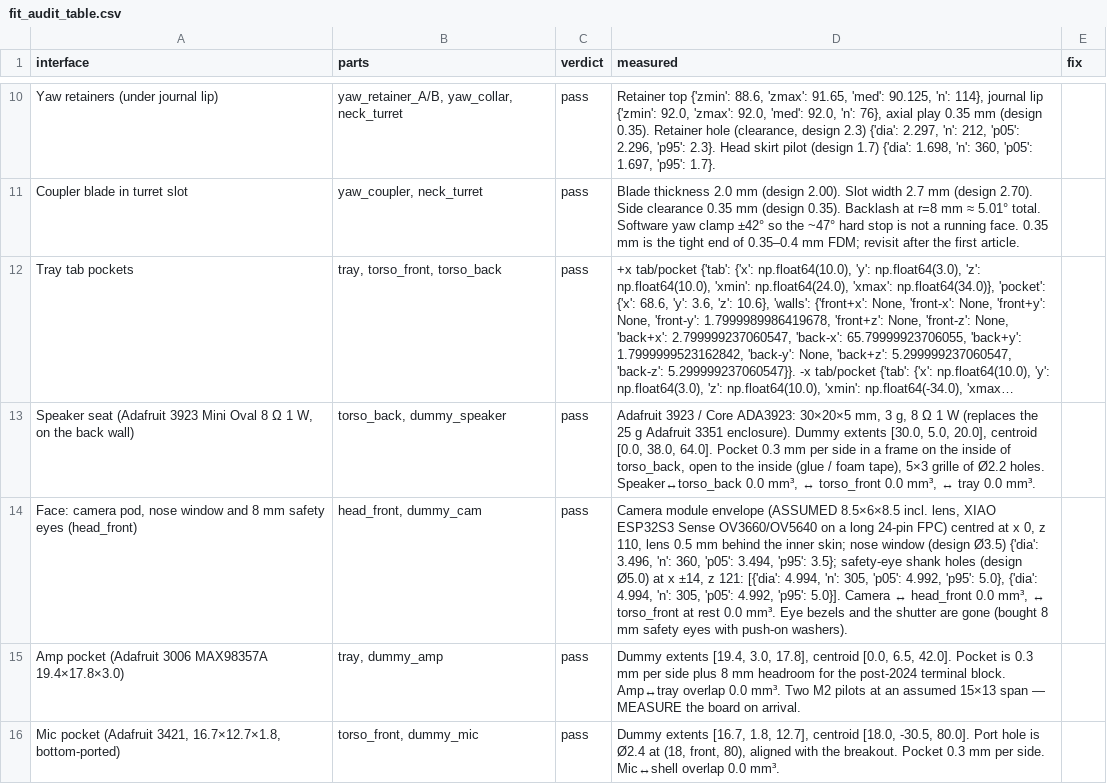
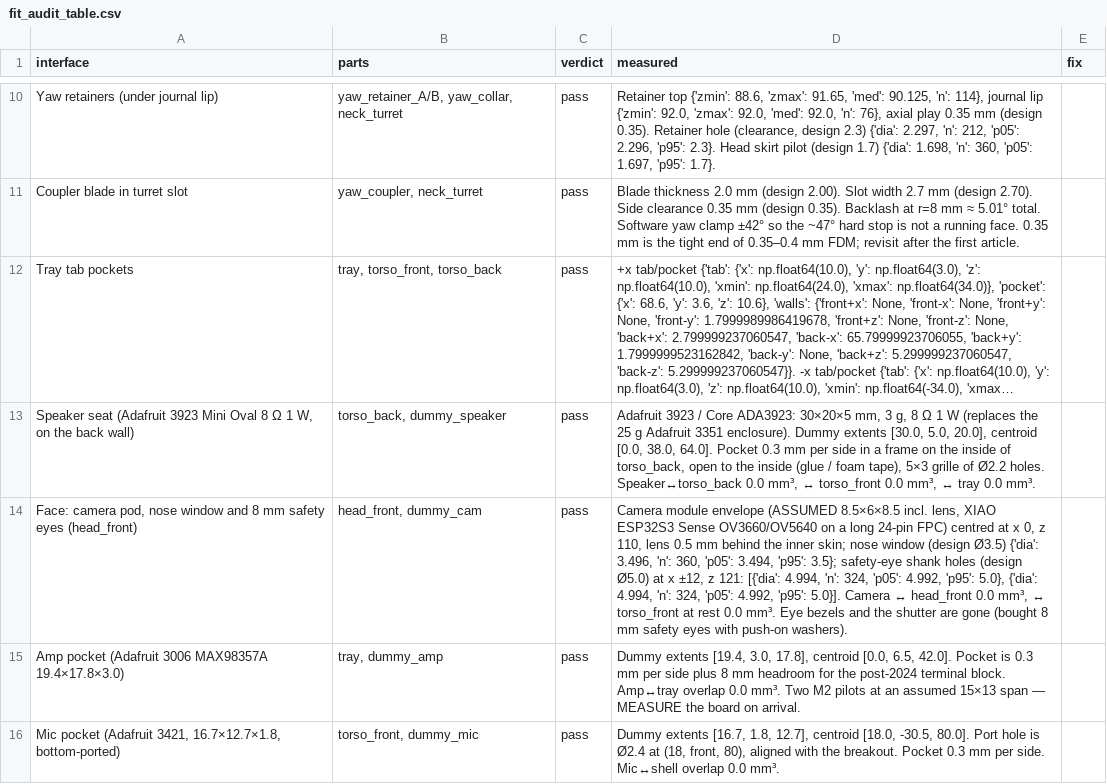
Before and after one commit to Hewlbern/Tomo, a CSV file: results/fit_audit_table.csv, drawn as a sheet; only a part is shown, gaps mark what is left out; long unchanged cells end in …; the diff names each change by its address in the sheet, - before the commit and + after, or states it on an @@ line.

```diff
--- a/results/fit_audit_table.csv
+++ b/results/fit_audit_table.csv
-D14 (measured): …at x ±14, z 121: [{'dia': 4.994, 'n': 305, 'p05': 4.992, 'p95': 5.0}, {'dia': 4.994, 'n': 305, 'p05': 4.992,…
+D14 (measured): …at x ±12, z 121: [{'dia': 4.994, 'n': 324, 'p05': 4.992, 'p95': 5.0}, {'dia': 4.994, 'n': 324, 'p05': 4.992,…
```
Also changed, not shown: BOM.csv, 30 other files.
